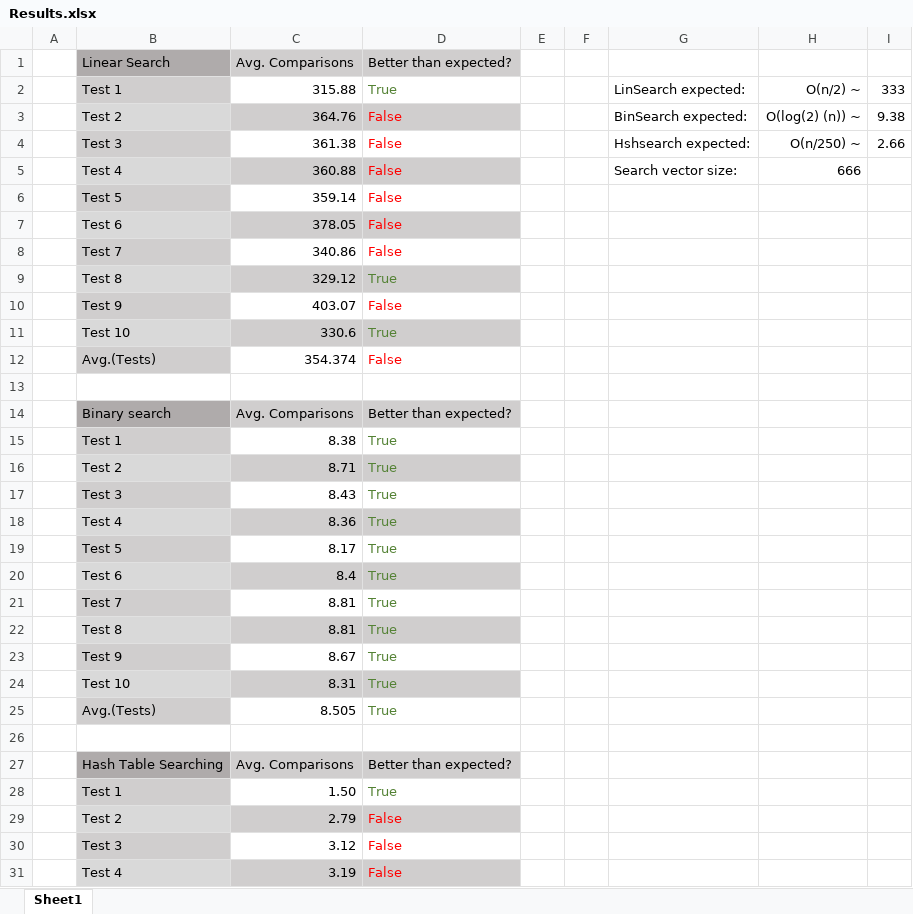
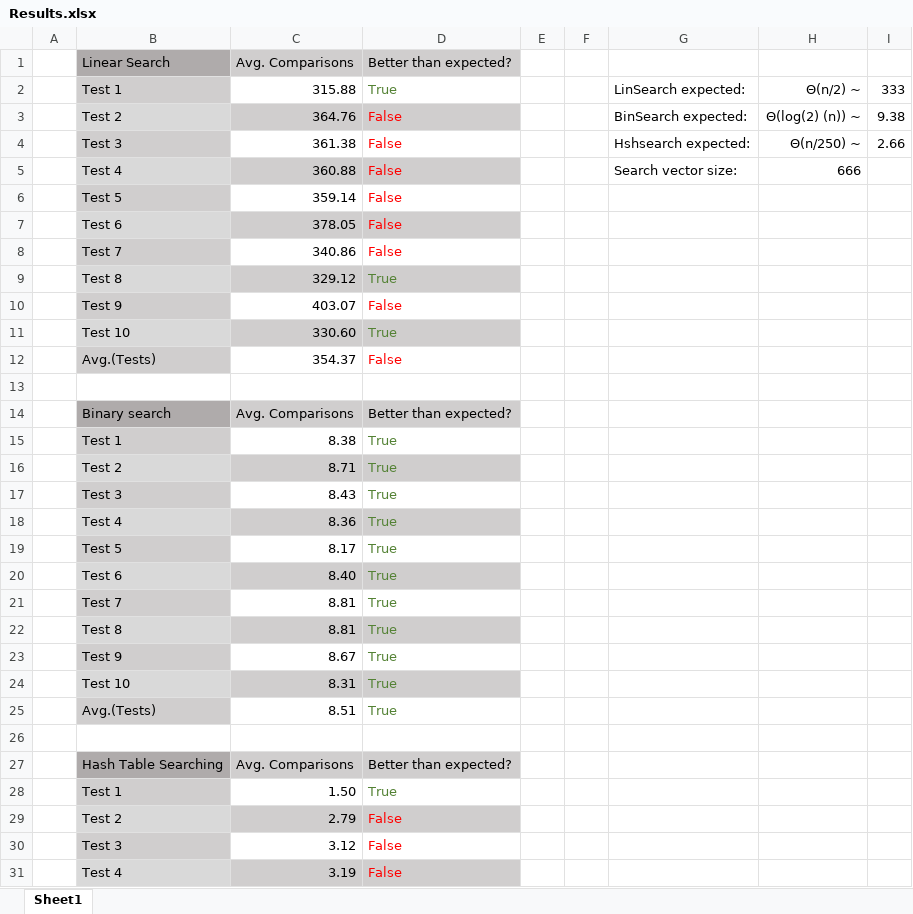
Before and after one commit to ConnorFleischman/Algorithms, an Excel workbook: Assignment 2/figures/Results.xlsx, sheet Sheet1, drawn as a sheet; only a part is shown; values as stored, in another font and other column widths than the file's, no borders; table styles not drawn; the diff names each change by its address in the sheet, - before the commit and + after, or states it on an @@ line.

```diff
--- a/Assignment 2/figures/Results.xlsx (sheet Sheet1)
+++ b/Assignment 2/figures/Results.xlsx (sheet Sheet1)
-H2: O(n/2) ~
+H2: Θ(n/2) ~
-H3: O(log(2) (n)) ~
+H3: Θ(log(2) (n)) ~
-H4: O(n/250) ~
+H4: Θ(n/250) ~
-C11: 330.6
+C11: 330.60
-C12: 354.374
+C12: 354.37
-C20: 8.4
+C20: 8.40
-C25: 8.505
+C25: 8.51
```
Also changed, not shown: 12 other files.
